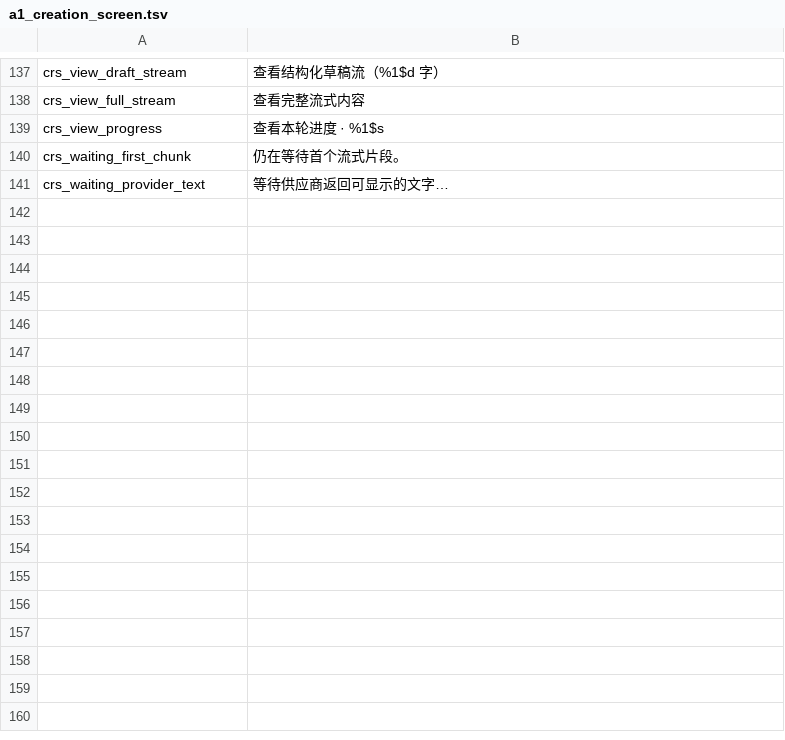
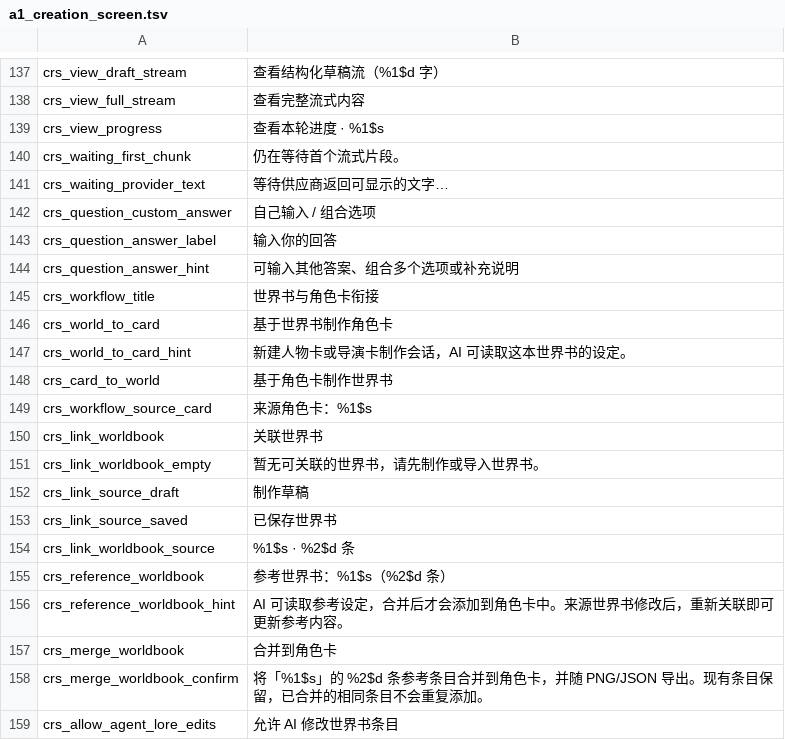
Before and after one commit to braze-taffo/tellev, a TSV file: _i18n/a1_creation_screen.tsv, drawn as a sheet; only a part is shown, gaps mark what is left out.

```diff
--- a/_i18n/a1_creation_screen.tsv
+++ b/_i18n/a1_creation_screen.tsv
@@ -141 +141,19 @@ crs_waiting_first_chunk	仍在等待首个流式片段。
 crs_waiting_provider_text	等待供应商返回可显示的文字…
+crs_question_custom_answer	自己输入 / 组合选项
+crs_question_answer_label	输入你的回答
+crs_question_answer_hint	可输入其他答案、组合多个选项或补充说明
+crs_workflow_title	世界书与角色卡衔接
+crs_world_to_card	基于世界书制作角色卡
+crs_world_to_card_hint	新建人物卡或导演卡制作会话，AI 可读取这本世界书的设定。
+crs_card_to_world	基于角色卡制作世界书
+crs_workflow_source_card	来源角色卡：%1$s
+crs_link_worldbook	关联世界书
+crs_link_worldbook_empty	暂无可关联的世界书，请先制作或导入世界书。
+crs_link_source_draft	制作草稿
+crs_link_source_saved	已保存世界书
+crs_link_worldbook_source	%1$s · %2$d 条
+crs_reference_worldbook	参考世界书：%1$s（%2$d 条）
+crs_reference_worldbook_hint	AI 可读取参考设定，合并后才会添加到角色卡中。来源世界书修改后，重新关联即可更新参考内容。
+crs_merge_worldbook	合并到角色卡
+crs_merge_worldbook_confirm	将「%1$s」的 %2$d 条参考条目合并到角色卡，并随 PNG/JSON 导出。现有条目保留，已合并的相同条目不会重复添加。
+crs_allow_agent_lore_edits	允许 AI 修改世界书条目
```
Also changed, not shown: _i18n/a11_core_misc.tsv, _i18n/a3_settings_sections.tsv, 29 other files.
